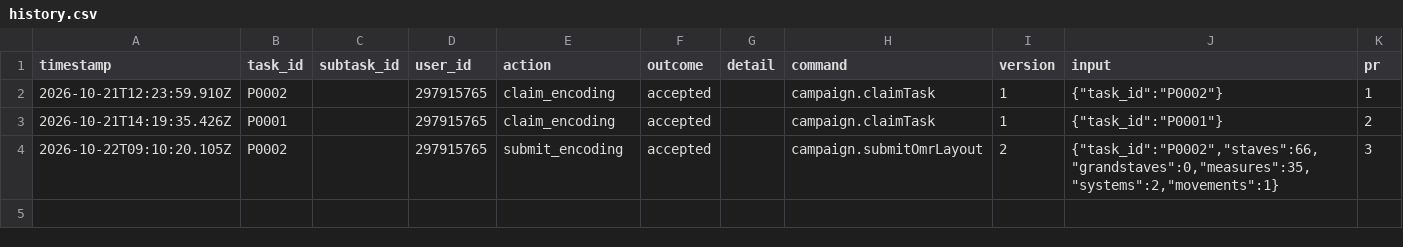
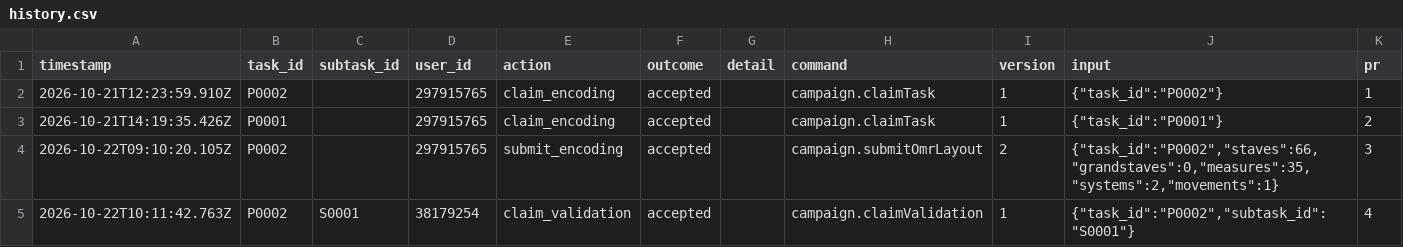
Before and after one commit to ohwjd/test-20261021-1, a CSV file: tracking/history.csv, drawn as a sheet.

```diff
--- a/tracking/history.csv
+++ b/tracking/history.csv
@@ -4 +4,2 @@ timestamp,task_id,subtask_id,user_id,action,outcome,detail,command,version,input
 2026-10-22T09:10:20.105Z,P0002,,297915765,submit_encoding,accepted,,campaign.submitOmrLayout,2,"{""task_id"":""P0002"",""staves"":66,""grandstaves"":0,""measures"":35,""systems"":2,""movements"":1}",3
+2026-10-22T10:11:42.763Z,P0002,S0001,38179254,claim_validation,accepted,,campaign.claimValidation,1,"{""task_id"":""P0002"",""subtask_id"":""S0001""}",4
```
Also changed, not shown: 1 other file.
